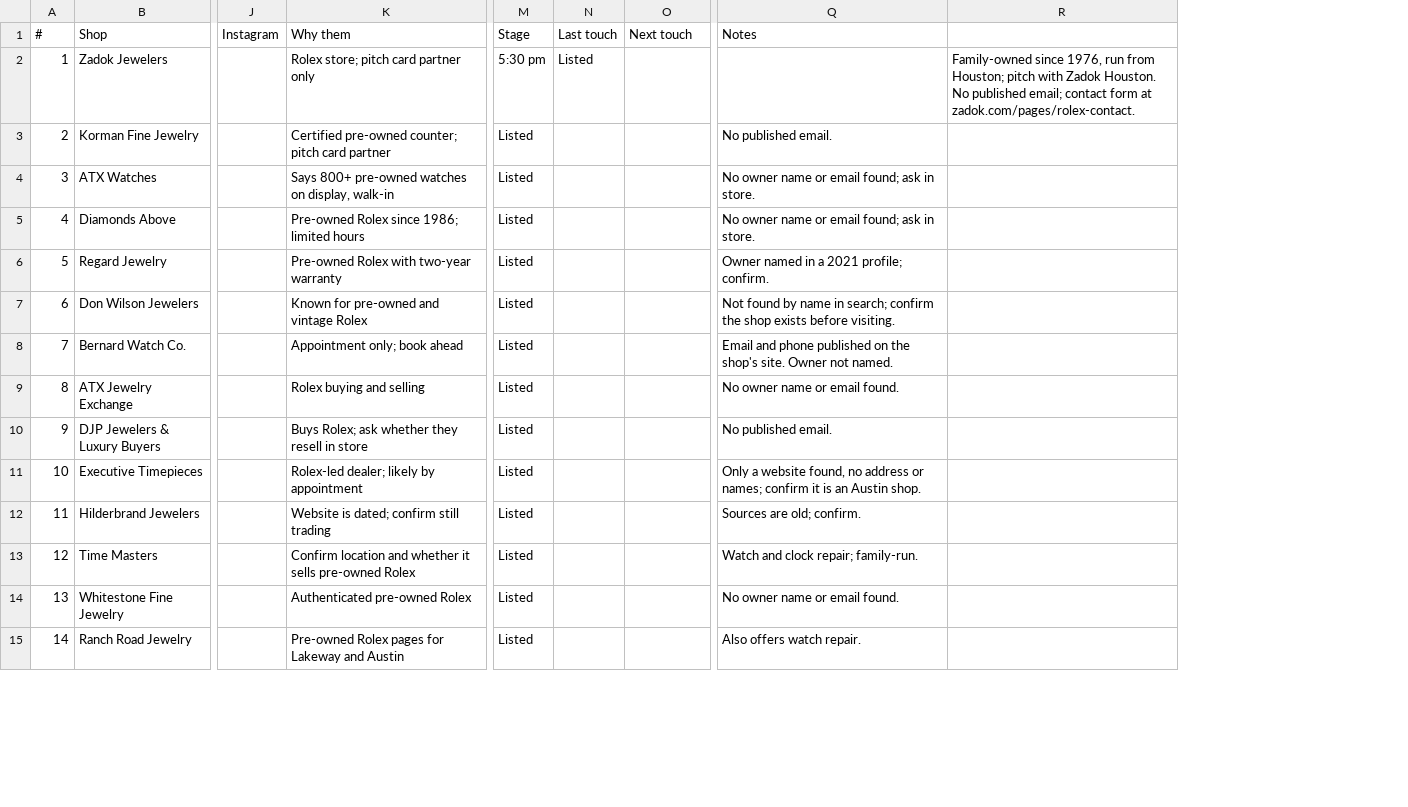
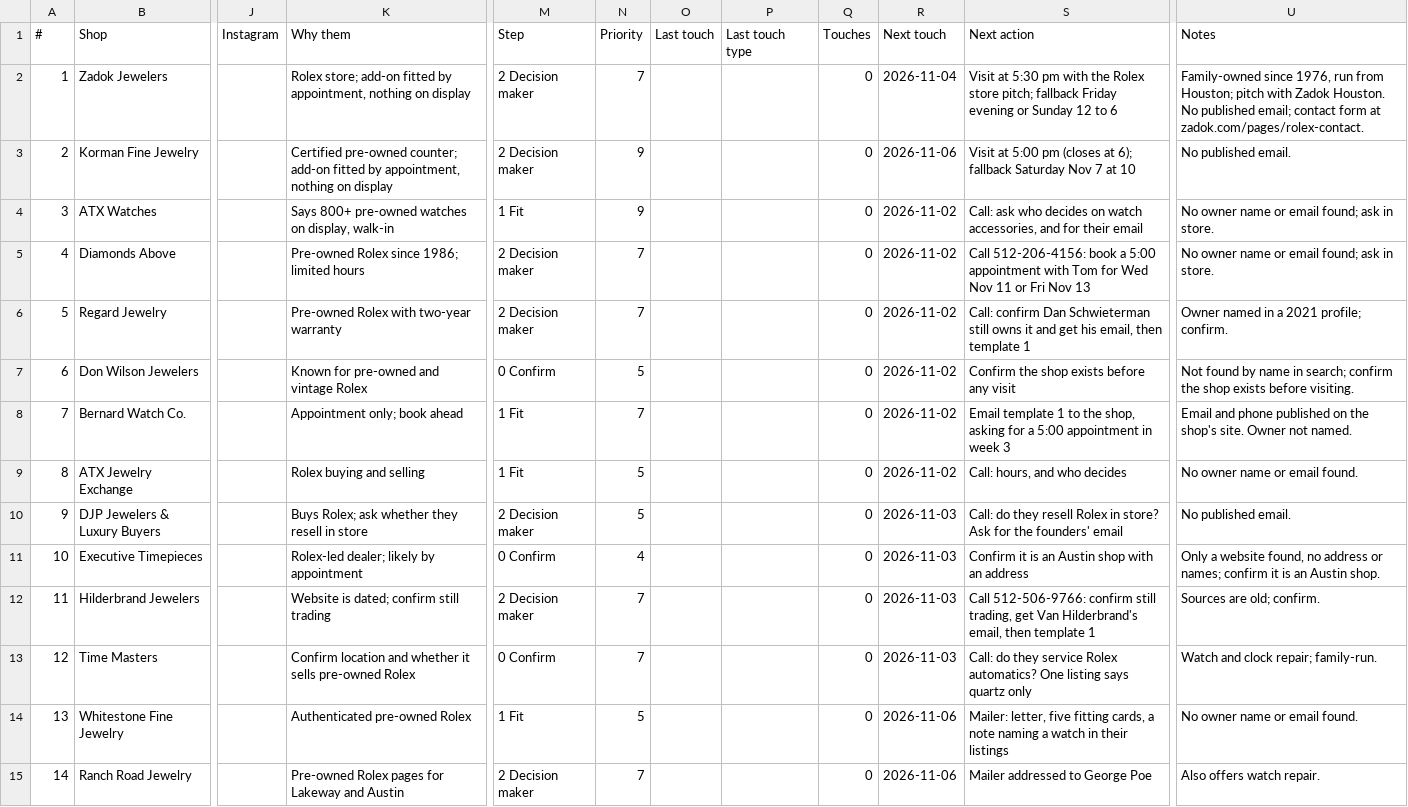
Before and after one commit to mhaddad558-design/ChronoProtect, a CSV file: marketing/austin-prospects.csv, drawn as a sheet; only a part is shown, gaps mark what is left out; removed rows and columns are numbered as before the commit, all else as after; the diff covers the shown part only; the diff names each change by its address in the sheet, - before the commit and + after, or states it on an @@ line.

```diff
--- a/marketing/austin-prospects.csv
+++ b/marketing/austin-prospects.csv
-column M (Stage), rows 2-15: 5:30 pm | Listed | Listed | Listed | Listed | Listed | Listed | Listed | Listed | Listed | Listed | Listed | Listed | Listed
+column M (Step), rows 2-15: 2 Decision maker | 2 Decision maker | 1 Fit | 2 Decision maker | 2 Decision maker | 0 Confirm | 1 Fit | 1 Fit | 2 Decision maker | 0 Confirm | 2 Decision maker | 0 Confirm | 1 Fit | 2 Decision maker
+column N (Priority), rows 2-15: 7 | 9 | 9 | 7 | 7 | 5 | 7 | 5 | 5 | 4 | 7 | 7 | 5 | 7
+column P (Last touch type), empty
+column Q (Touches), rows 2-15: all 0
+column S (Next action), rows 2-15: Visit at 5:30 pm with the Rolex store pitch; fallback Friday evening or Sunday 12 to 6 | Visit at 5:00 pm (closes at 6); fallback Saturday Nov 7 at 10 | Call: ask who decides on watch accessories, and for their email | Call 512-206-4156: book a 5:00 appointment with Tom for Wed Nov 11 or Fri Nov 13 | Call: confirm Dan Schwieterman still owns it and get his email, then template 1 | Confirm the shop exists before any visit | Email template 1 to the shop, asking for a 5:00 appointment in week 3 | Call: hours, and who decides | Call: do they resell Rolex in store? Ask for the founders' email | Confirm it is an Austin shop with an address | Call 512-506-9766: confirm still trading, get Van Hilderbrand's email, then template 1 | Call: do they service Rolex automatics? One listing says quartz only | Mailer: letter, five fitting cards, a note naming a watch in their listings | Mailer addressed to George Poe
-column R, row 2: Family-owned since 1976, run from Houston; pitch with Zadok Houston. No published email; contact form at zadok.com/pages/rolex-contact.
-K2 (Why them): Rolex store; pitch card partner only
+K2 (Why them): Rolex store; add-on fitted by appointment, nothing on display
-O2 (Last touch): Listed
+O2 (Last touch): (empty)
-R2 (Next touch): (empty)
+R2 (Next touch): 2026-11-04
-U2 (Notes): (empty)
+U2 (Notes): Family-owned since 1976, run from Houston; pitch with Zadok Houston. No published email; contact form at zadok.com/pages/rolex-contact.
-K3 (Why them): …pre-owned counter; pitch card partner
+K3 (Why them): …pre-owned counter; add-on fitted by appointment, nothing on display
-R3 (Next touch): (empty)
+R3 (Next touch): 2026-11-06
-R4:R9 (Next touch): (empty)
+R4:R9 (Next touch): 2026-11-02
-R10:R13 (Next touch): (empty)
+R10:R13 (Next touch): 2026-11-03
-R14:R15 (Next touch): (empty)
+R14:R15 (Next touch): 2026-11-06
```
Also changed, not shown: 13 edited cells elsewhere in this file, marketing/texas-prospects.csv, 3 other files.
